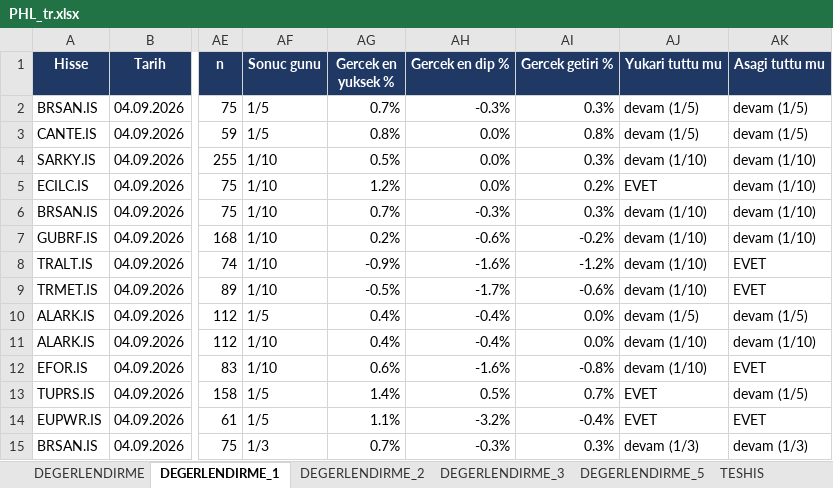
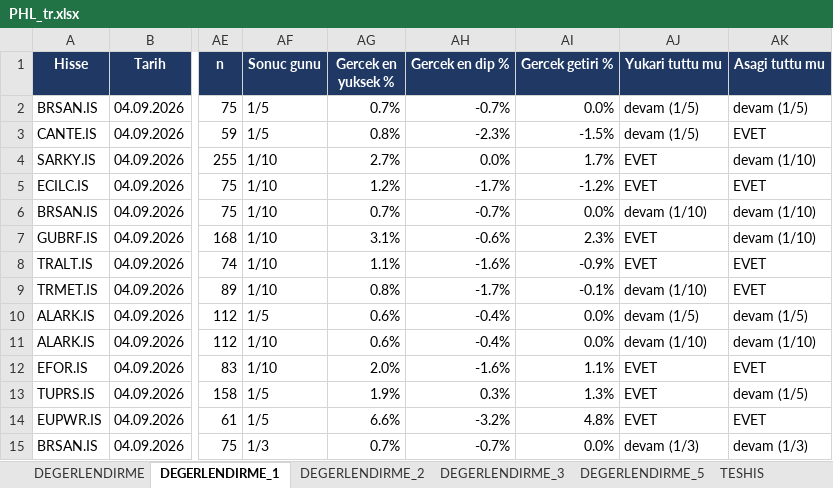
Before and after one commit to serkanche/portfoy, an Excel workbook: PHL_tr.xlsx, sheet DEGERLENDIRME_1, drawn as a sheet; only a part is shown, gaps mark what is left out; values as stored, in another font and other column widths than the file's, no borders; conditional formats not drawn; the diff covers the shown part only; the diff names each change by its address in the sheet, - before the commit and + after, or states it on an @@ line.

```diff
--- a/PHL_tr.xlsx (sheet DEGERLENDIRME_1)
+++ b/PHL_tr.xlsx (sheet DEGERLENDIRME_1)
-AH2 (Gercek en dip %): -0.3%
+AH2 (Gercek en dip %): -0.7%
-AI2 (Gercek getiri %): 0.3%
+AI2 (Gercek getiri %): 0.0%
-AH3 (Gercek en dip %): 0.0%
+AH3 (Gercek en dip %): -2.3%
-AI3 (Gercek getiri %): 0.8%
+AI3 (Gercek getiri %): -1.5%
-AK3 (Asagi tuttu mu): devam (1/5)
+AK3 (Asagi tuttu mu): EVET
-AG4 (Gercek en yuksek %): 0.5%
+AG4 (Gercek en yuksek %): 2.7%
-AI4 (Gercek getiri %): 0.3%
+AI4 (Gercek getiri %): 1.7%
-AJ4 (Yukari tuttu mu): devam (1/10)
+AJ4 (Yukari tuttu mu): EVET
-AH5 (Gercek en dip %): 0.0%
+AH5 (Gercek en dip %): -1.7%
-AI5 (Gercek getiri %): 0.2%
+AI5 (Gercek getiri %): -1.2%
-AK5 (Asagi tuttu mu): devam (1/10)
+AK5 (Asagi tuttu mu): EVET
-AH6 (Gercek en dip %): -0.3%
+AH6 (Gercek en dip %): -0.7%
-AI6 (Gercek getiri %): 0.3%
+AI6 (Gercek getiri %): 0.0%
-AG7 (Gercek en yuksek %): 0.2%
+AG7 (Gercek en yuksek %): 3.1%
-AI7 (Gercek getiri %): -0.2%
+AI7 (Gercek getiri %): 2.3%
-AJ7:AJ8 (Yukari tuttu mu): devam (1/10)
+AJ7:AJ8 (Yukari tuttu mu): EVET
-AG8 (Gercek en yuksek %): -0.9%
+AG8 (Gercek en yuksek %): 1.1%
-AI8 (Gercek getiri %): -1.2%
+AI8 (Gercek getiri %): -0.9%
-AG9 (Gercek en yuksek %): -0.5%
+AG9 (Gercek en yuksek %): 0.8%
-AI9 (Gercek getiri %): -0.6%
+AI9 (Gercek getiri %): -0.1%
-AG10:AG11 (Gercek en yuksek %): 0.4%
+AG10:AG11 (Gercek en yuksek %): 0.6%
-AG12 (Gercek en yuksek %): 0.6%
+AG12 (Gercek en yuksek %): 2.0%
-AI12 (Gercek getiri %): -0.8%
+AI12 (Gercek getiri %): 1.1%
-AJ12 (Yukari tuttu mu): devam (1/10)
+AJ12 (Yukari tuttu mu): EVET
-AG13 (Gercek en yuksek %): 1.4%
+AG13 (Gercek en yuksek %): 1.9%
-AH13 (Gercek en dip %): 0.5%
+AH13 (Gercek en dip %): 0.3%
-AI13 (Gercek getiri %): 0.7%
+AI13 (Gercek getiri %): 1.3%
-AG14 (Gercek en yuksek %): 1.1%
+AG14 (Gercek en yuksek %): 6.6%
-AI14 (Gercek getiri %): -0.4%
+AI14 (Gercek getiri %): 4.8%
-AH15 (Gercek en dip %): -0.3%
+AH15 (Gercek en dip %): -0.7%
-AI15 (Gercek getiri %): 0.3%
+AI15 (Gercek getiri %): 0.0%
```
Also changed, not shown: 743 edited cells elsewhere in this sheet, sheet DEGERLENDIRME, sheet DEGERLENDIRME_2, sheet DEGERLENDIRME_3, sheet DEGERLENDIRME_5.
